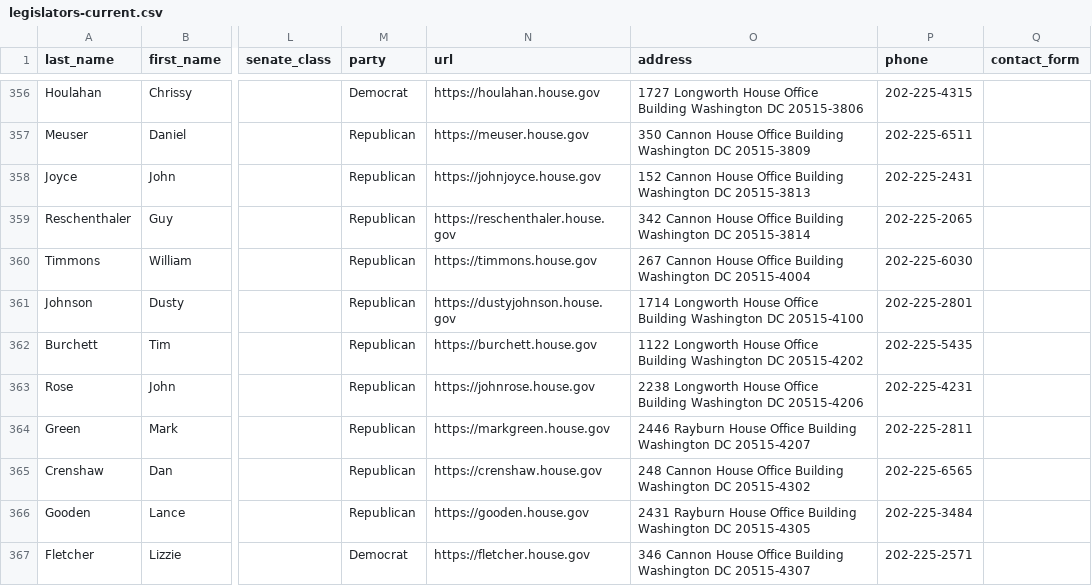
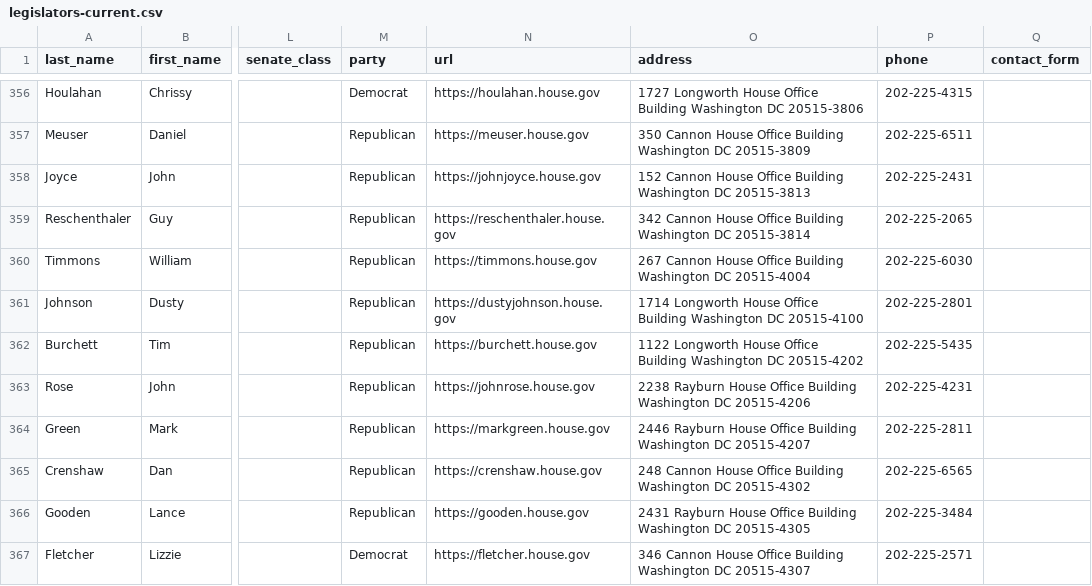
Before and after one commit to unitedstates/congress-legislators, a CSV file: legislators-current.csv, drawn as a sheet; only a part is shown, gaps mark what is left out; the diff covers the shown part only; the diff names each change by its address in the sheet, - before the commit and + after, or states it on an @@ line.

```diff
--- a/legislators-current.csv
+++ b/legislators-current.csv
-O363 (address): 2238 Longworth House Office…
+O363 (address): 2238 Rayburn House Office…
```
Also changed, not shown: 10 edited cells elsewhere in this file, 2 other files.
